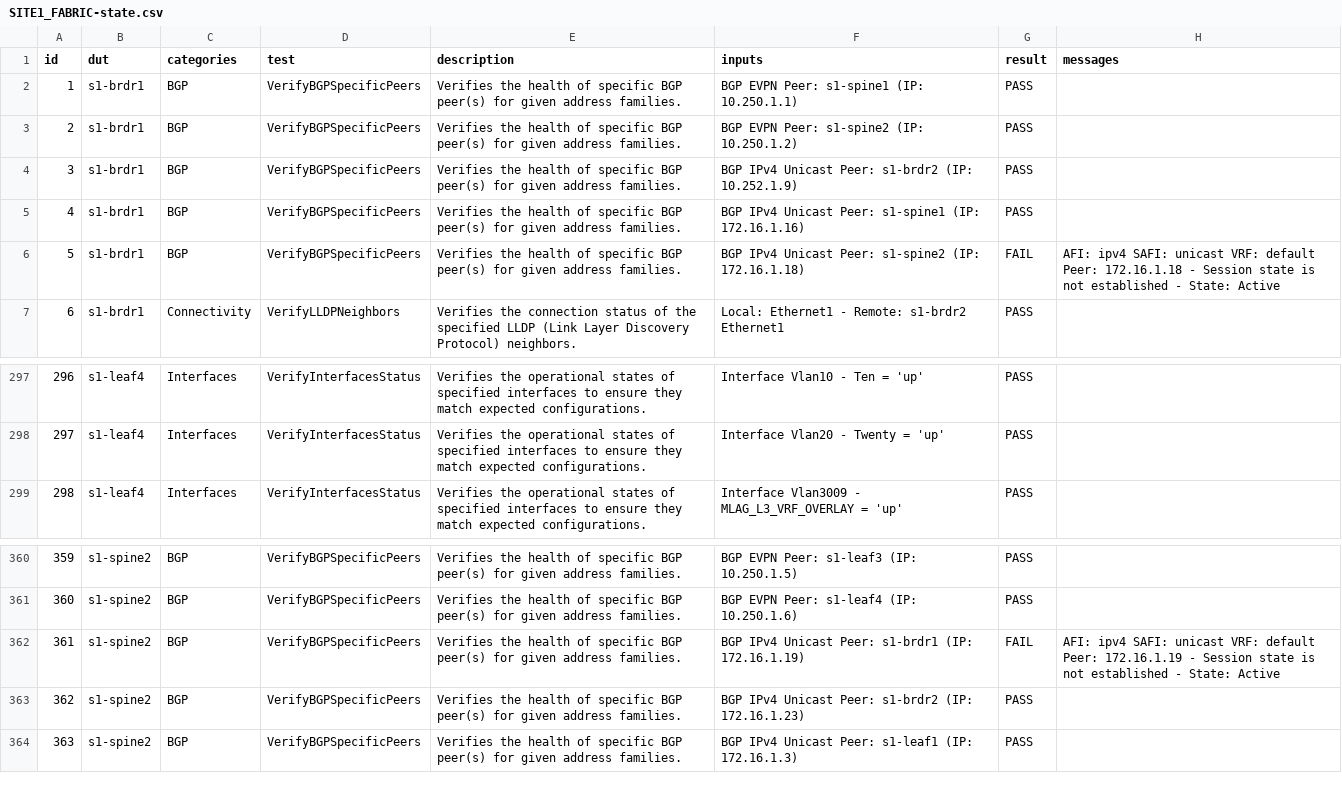
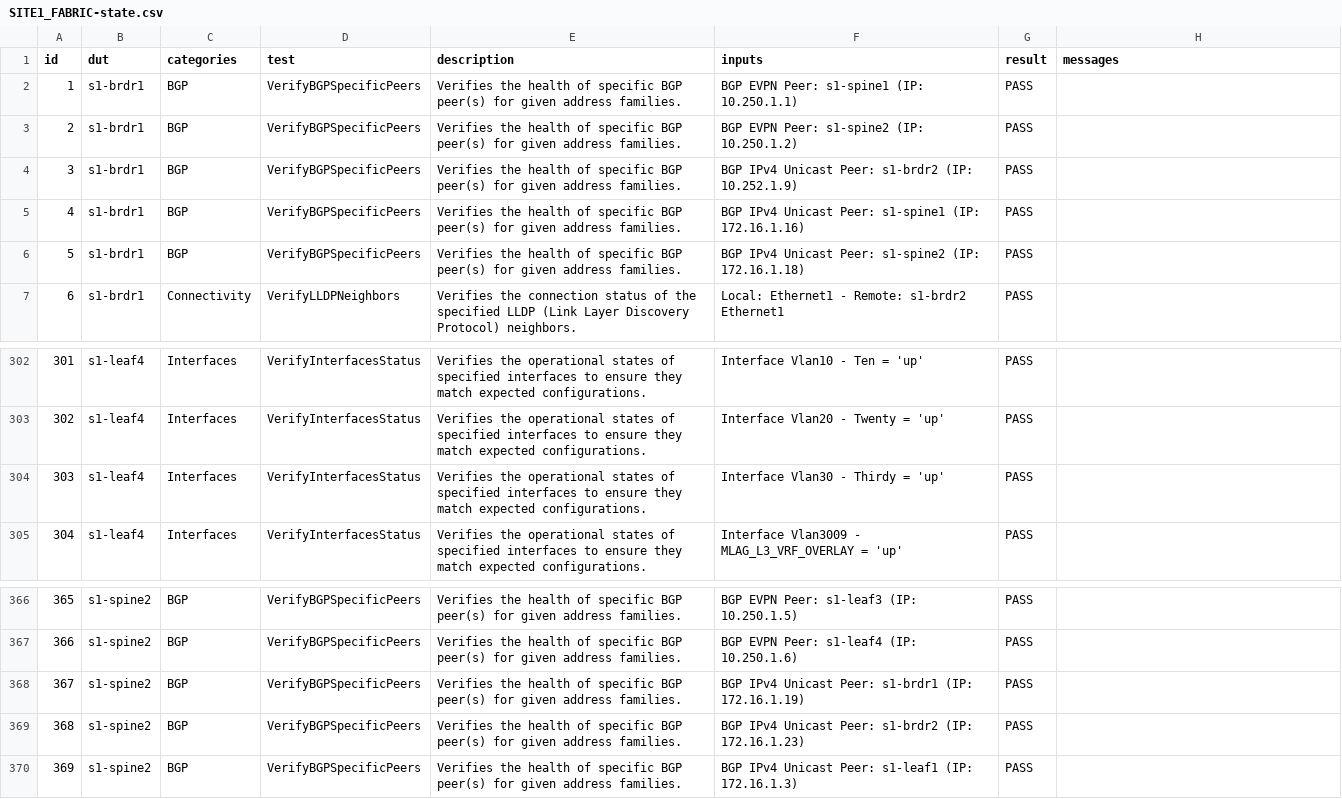
Before and after one commit to jcaron12/ci-workshops-avd, a CSV file: labs/NET_TESTING/sites/site_1/reports/SITE1_FABRIC-state.csv, drawn as a sheet; only a part is shown, gaps mark what is left out; addresses are those after the commit; the diff covers the shown part only; the diff names each change by its address in the sheet, - before the commit and + after, or states it on an @@ line.

```diff
--- a/labs/NET_TESTING/sites/site_1/reports/SITE1_FABRIC-state.csv
+++ b/labs/NET_TESTING/sites/site_1/reports/SITE1_FABRIC-state.csv
-G6 (result): FAIL
+G6 (result): PASS
-H6 (messages): AFI: ipv4 SAFI: unicast VRF: default Peer: 172.16.1.18 - Session state is not established - State: Active
+H6 (messages): (empty)
@@ column A (id) renumbered from row 36 down @@
+row 304: 303 | s1-leaf4 | Interfaces | VerifyInterfacesStatus | Verifies the operational states of specified interfaces to ensure they match expected configurations. | Interface Vlan30 - Thirdy = 'up' | PASS
-G368 (result): FAIL
+G368 (result): PASS
-H368 (messages): AFI: ipv4 SAFI: unicast VRF: default Peer: 172.16.1.19 - Session state is not established - State: Active
+H368 (messages): (empty)
```
Also changed, not shown: 5 added rows elsewhere in this file, 35 other files.
